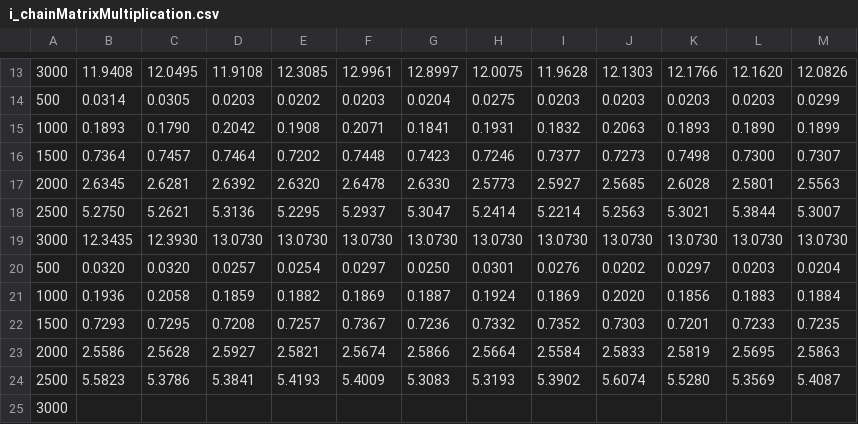
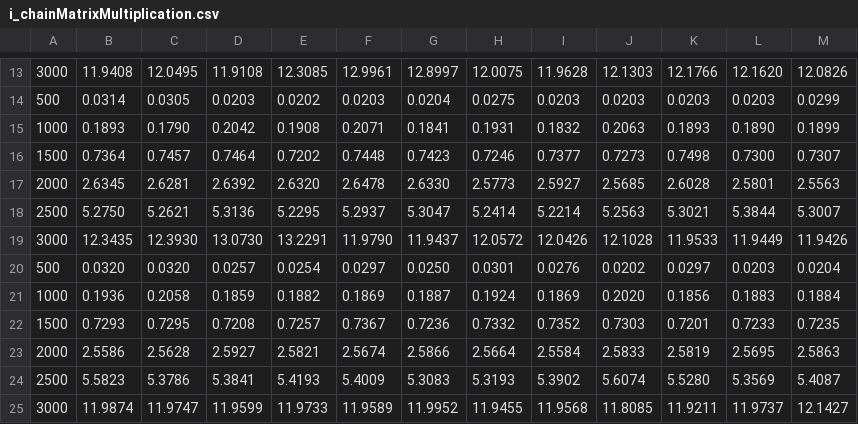
Before and after one commit to nzacha/Dynamic-Programming-Experimental-Analysis-Top-Down-Vs-Bottom-Up, a CSV file: cpp/dynamic_programming/data/time/i_chainMatrixMultiplication.csv, drawn as a sheet; only a part is shown, gaps mark what is left out; removed rows and columns are numbered as before the commit, all else as after; the diff names each change by its address in the sheet, - before the commit and + after, or states it on an @@ line.

```diff
--- a/cpp/dynamic_programming/data/time/i_chainMatrixMultiplication.csv
+++ b/cpp/dynamic_programming/data/time/i_chainMatrixMultiplication.csv
-E19: 13.0730
+E19: 13.2291
-F19: 13.0730
+F19: 11.9790
-G19: 13.0730
+G19: 11.9437
-H19: 13.0730
+H19: 12.0572
-I19: 13.0730
+I19: 12.0426
-J19: 13.0730
+J19: 12.1028
-K19: 13.0730
+K19: 11.9533
-L19: 13.0730
+L19: 11.9449
-M19: 13.0730
+M19: 11.9426
-row 25: 3000
+row 25: 3000 | 11.9874 | 11.9747 | 11.9599 | 11.9733 | 11.9589 | 11.9952 | 11.9455 | 11.9568 | 11.8085 | 11.9211 | 11.9737 | 12.1427
```
Also changed, not shown: cpp/dynamic_programming/data/mem/i_mostCommonSubSequence.csv, cpp/dynamic_programming/data/mem/r_mostCommonSubSequence.csv, 2 other files.
